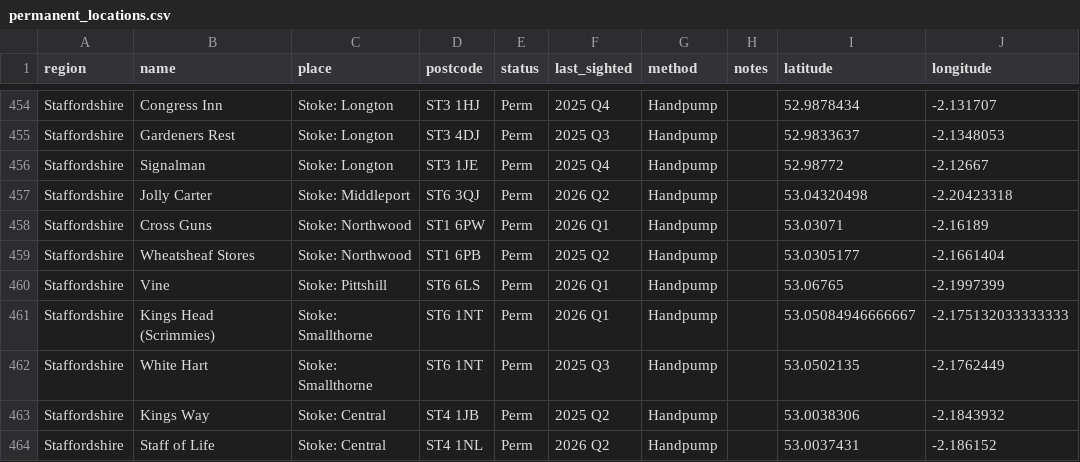
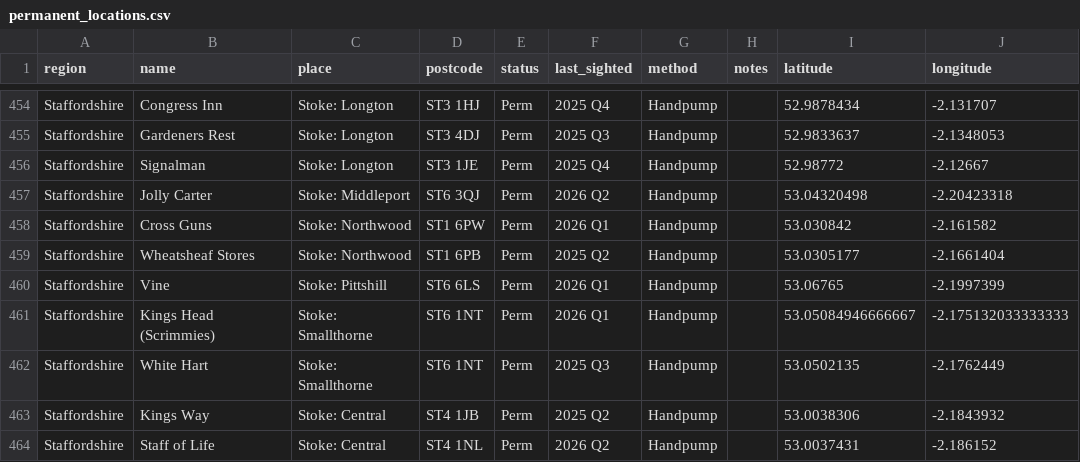
Before and after one commit to fred-cook/Bass-map, a CSV file: pub_locations/permanent_locations.csv, drawn as a sheet; only a part is shown, gaps mark what is left out.

Commit message:
update cross guns location

```diff
--- a/pub_locations/permanent_locations.csv
+++ b/pub_locations/permanent_locations.csv
@@ -457,3 +457,3 @@ Staffordshire,Signalman,Stoke: Longton,ST3 1JE,Perm,2025 Q4,Handpump,,52.98772,-
 Staffordshire,Jolly Carter,Stoke: Middleport,ST6 3QJ,Perm,2026 Q2,Handpump,,53.04320498,-2.20423318
-Staffordshire,Cross Guns,Stoke: Northwood,ST1 6PW,Perm,2026 Q1,Handpump,,53.03071,-2.16189
+Staffordshire,Cross Guns,Stoke: Northwood,ST1 6PW,Perm,2026 Q1,Handpump,,53.030842,-2.161582
 Staffordshire,Wheatsheaf Stores,Stoke: Northwood,ST1 6PB,Perm,2025 Q2,Handpump,,53.0305177,-2.1661404
```
